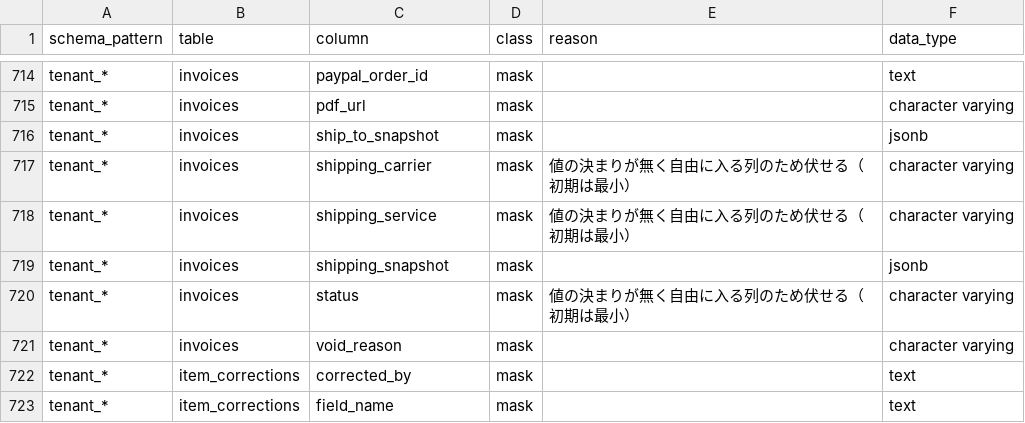
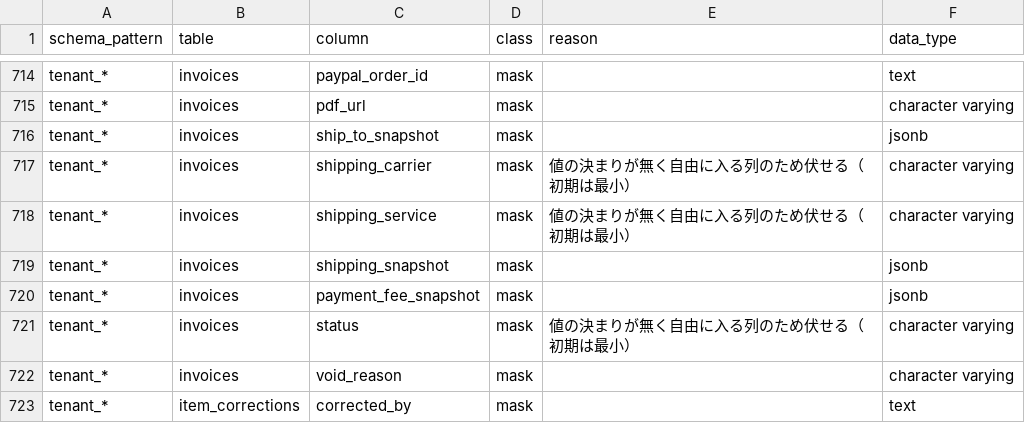
Before and after one commit to shingo-ops/salesanchor, a TSV file: docs/handoff/cloud-case-ai/stage1-column-class.tsv, drawn as a sheet; only a part is shown, gaps mark what is left out; the shorter side is filled out with more unchanged rows.

```diff
--- a/docs/handoff/cloud-case-ai/stage1-column-class.tsv
+++ b/docs/handoff/cloud-case-ai/stage1-column-class.tsv
@@ -719,2 +719,3 @@ tenant_*	invoices	shipping_service	mask	値の決まりが無く自由に入る
 tenant_*	invoices	shipping_snapshot	mask		jsonb
+tenant_*	invoices	payment_fee_snapshot	mask		jsonb
 tenant_*	invoices	status	mask	値の決まりが無く自由に入る列のため伏せる（初期は最小）	character varying
```
Also changed, not shown: scripts/migration-guard/reference-allowlist.tsv, 28 other files.
